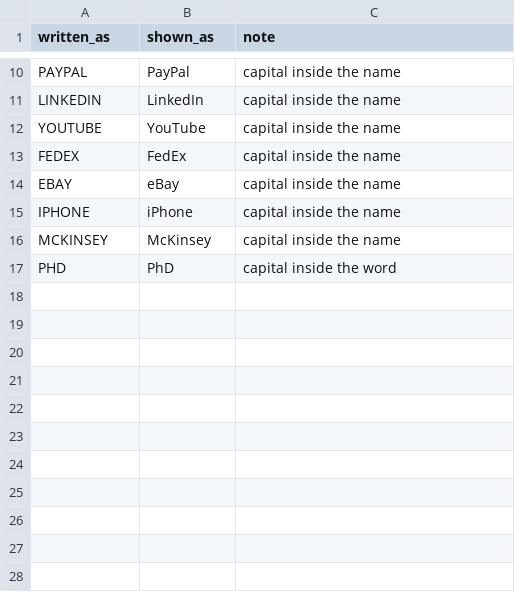
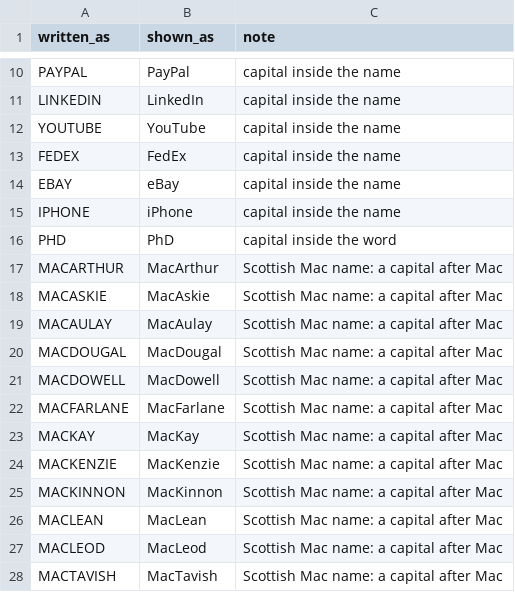
Before and after one commit to tareeqemad/fec-pipeline, a CSV file: data/config/name_spellings.csv, drawn as a sheet; only a part is shown, gaps mark what is left out; removed rows and columns are numbered as before the commit, all else as after; the diff names each change by its address in the sheet, - before the commit and + after, or states it on an @@ line.

Commit message:
Mac names come from reviewed spellings, spellings read once, name indexes match cased search

```diff
--- a/data/config/name_spellings.csv
+++ b/data/config/name_spellings.csv
-row 16: MCKINSEY | McKinsey | capital inside the name
+row 17: MACARTHUR | MacArthur | Scottish Mac name: a capital after Mac
+row 18: MACASKIE | MacAskie | Scottish Mac name: a capital after Mac
+row 19: MACAULAY | MacAulay | Scottish Mac name: a capital after Mac
+row 20: MACDOUGAL | MacDougal | Scottish Mac name: a capital after Mac
+row 21: MACDOWELL | MacDowell | Scottish Mac name: a capital after Mac
+row 22: MACFARLANE | MacFarlane | Scottish Mac name: a capital after Mac
+row 23: MACKAY | MacKay | Scottish Mac name: a capital after Mac
+row 24: MACKENZIE | MacKenzie | Scottish Mac name: a capital after Mac
+row 25: MACKINNON | MacKinnon | Scottish Mac name: a capital after Mac
+row 26: MACLEAN | MacLean | Scottish Mac name: a capital after Mac
+row 27: MACLEOD | MacLeod | Scottish Mac name: a capital after Mac
+row 28: MACTAVISH | MacTavish | Scottish Mac name: a capital after Mac
```
Also changed, not shown: 3 other files.
